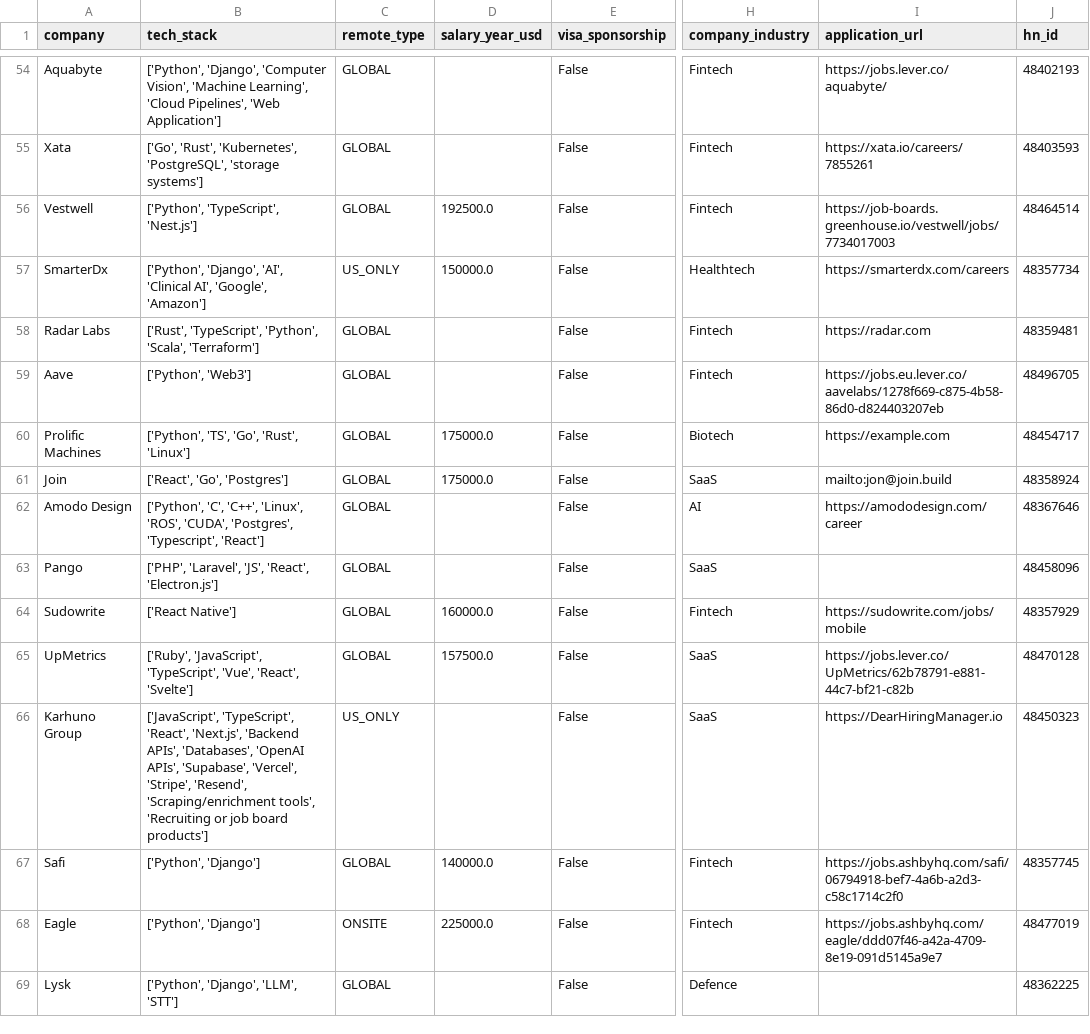
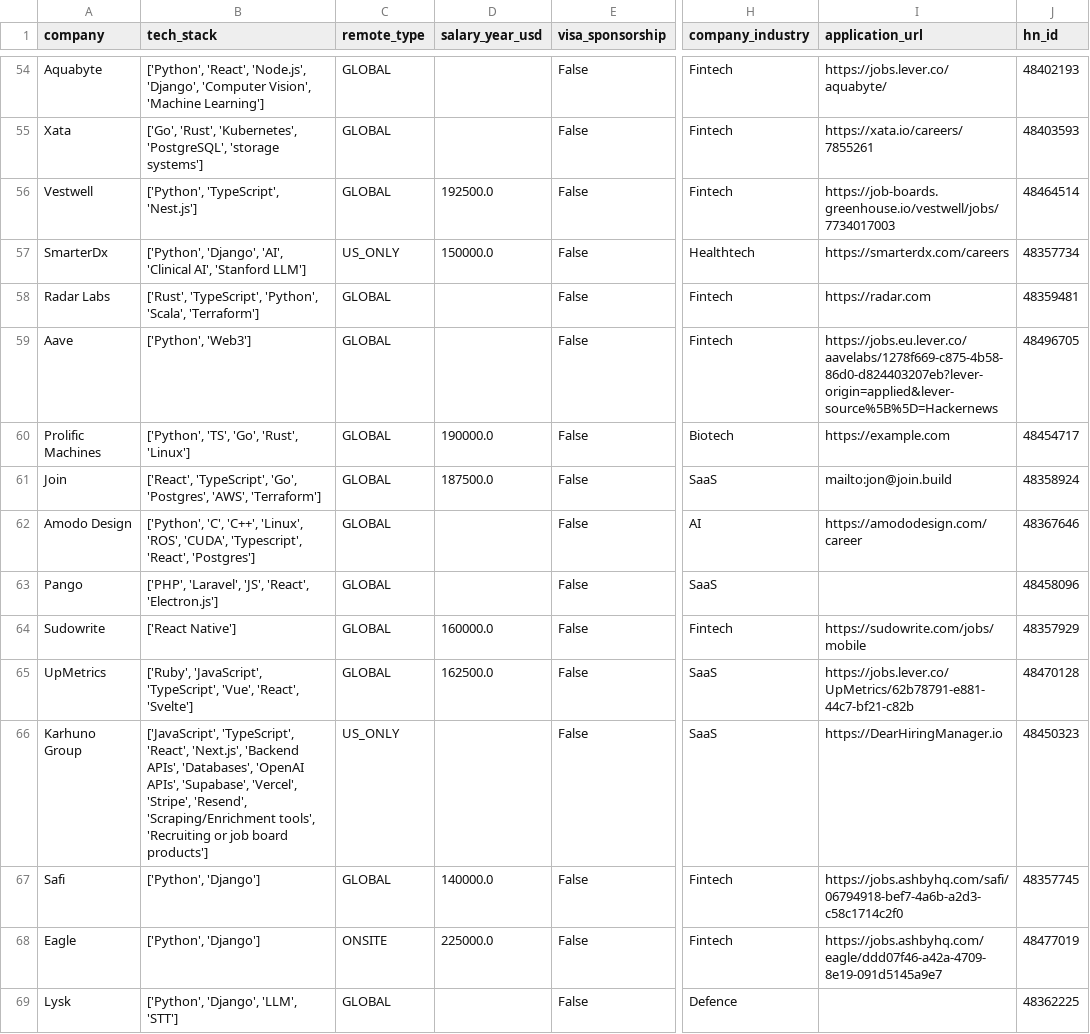
Before and after one commit to UniverseScripts/job-scrapper-ai, a CSV file: data/processed/jobs.csv, drawn as a sheet; only a part is shown, gaps mark what is left out; the diff covers the shown part only; the diff names each change by its address in the sheet, - before the commit and + after, or states it on an @@ line.

```diff
--- a/data/processed/jobs.csv
+++ b/data/processed/jobs.csv
-B54 (tech_stack): ['Python', 'Django', 'Computer Vision', 'Machine Learning', 'Cloud Pipelines', 'Web Application']
+B54 (tech_stack): ['Python', 'React', 'Node.js', 'Django', 'Computer Vision', 'Machine Learning']
-B57 (tech_stack): …'Clinical AI', 'Google', 'Amazon']
+B57 (tech_stack): …'Clinical AI', 'Stanford LLM']
-I59 (application_url): https://jobs.eu.lever.co/aavelabs/1278f669-c875-4b58-86d0-d824403207eb
+I59 (application_url): https://jobs.eu.lever.co/aavelabs/1278f669-c875-4b58-86d0-d824403207eb?lever-origin=applied&lever-source%5B%5D=Hackernews
-D60 (salary_year_usd): 175000.0
+D60 (salary_year_usd): 190000.0
-B61 (tech_stack): ['React', 'Go', 'Postgres']
+B61 (tech_stack): ['React', 'TypeScript', 'Go', 'Postgres', 'AWS', 'Terraform']
-D61 (salary_year_usd): 175000.0
+D61 (salary_year_usd): 187500.0
-B62 (tech_stack): …'ROS', 'CUDA', 'Postgres', 'Typescript', 'React']
+B62 (tech_stack): …'ROS', 'CUDA', 'Typescript', 'React', 'Postgres']
-D65 (salary_year_usd): 157500.0
+D65 (salary_year_usd): 162500.0
-B66 (tech_stack): …'Stripe', 'Resend', 'Scraping/enrichment tools', 'Recruiting…
+B66 (tech_stack): …'Stripe', 'Resend', 'Scraping/Enrichment tools', 'Recruiting…
```
Also changed, not shown: 131 edited cells elsewhere in this file.
